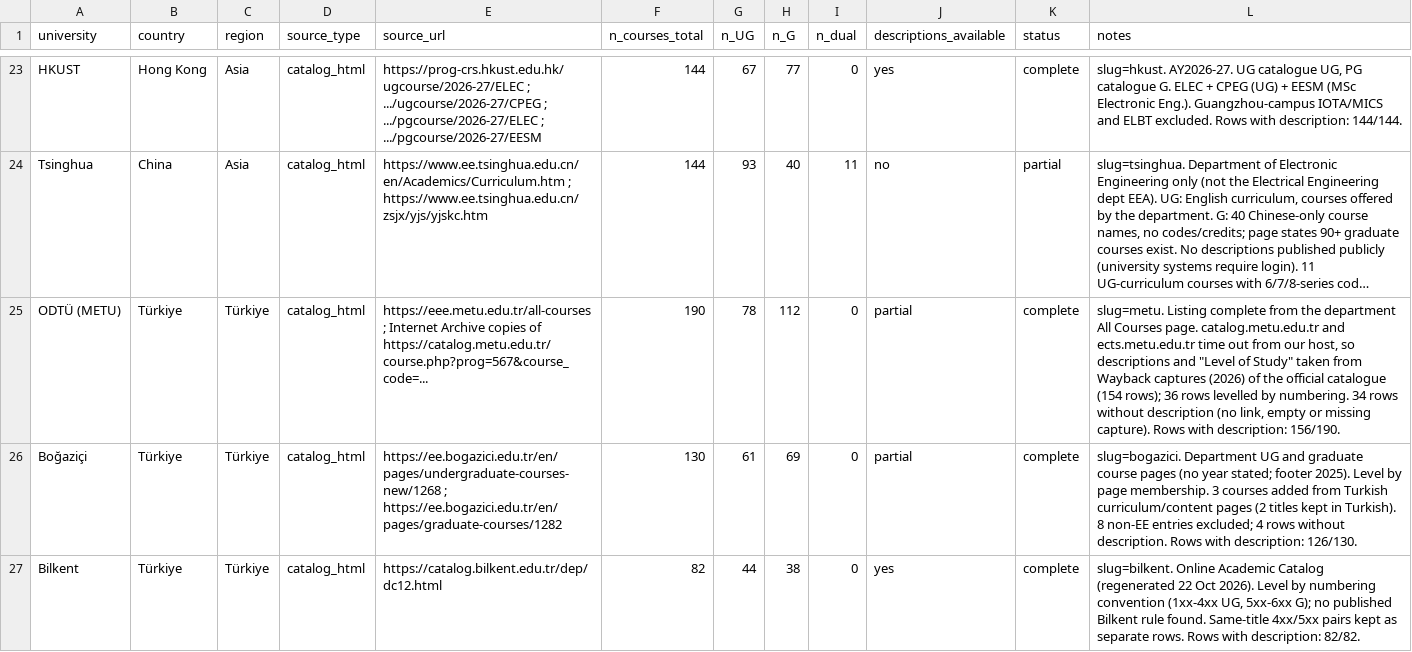
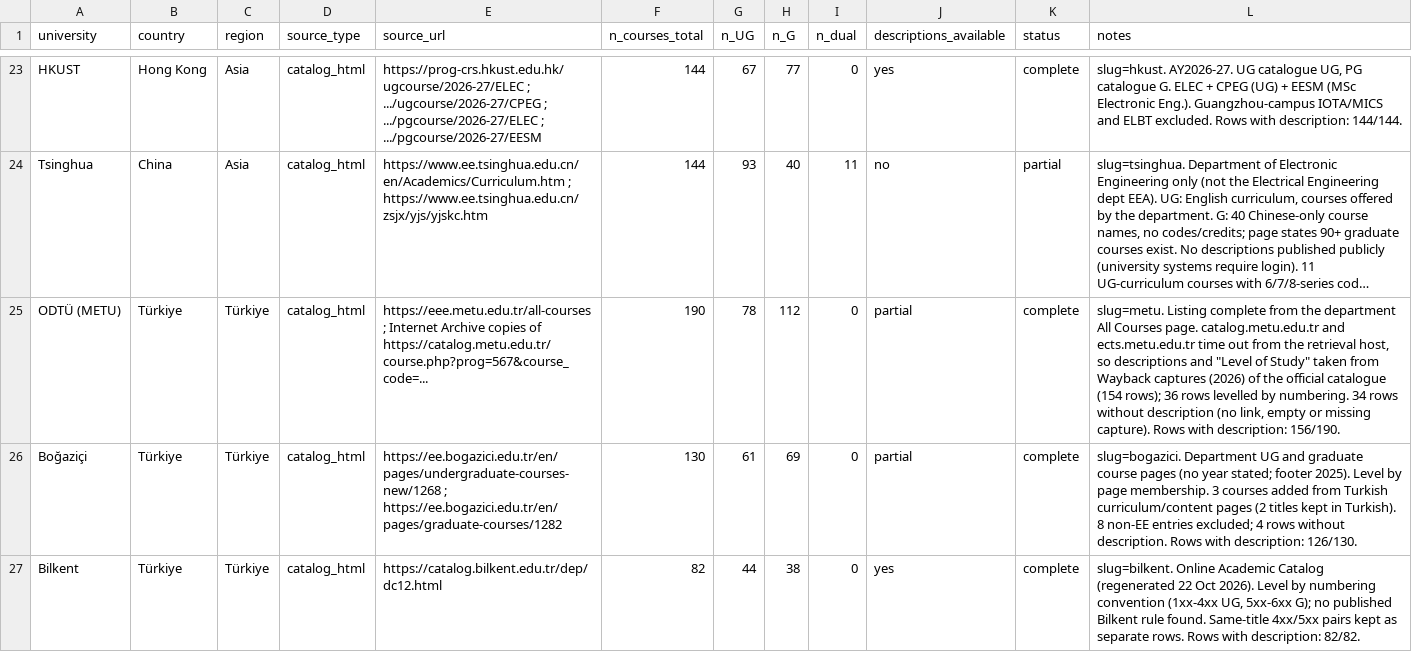
Before and after one commit to proffatih/ece-curriculum-ai-hardware, a CSV file: data/catalog_v2/coverage_audit.csv, drawn as a sheet; only a part is shown, gaps mark what is left out; long unchanged cells end in …; the diff names each change by its address in the sheet, - before the commit and + after, or states it on an @@ line.

Commit message:
Catalogue notes: impersonal wording

```diff
--- a/data/catalog_v2/coverage_audit.csv
+++ b/data/catalog_v2/coverage_audit.csv
-L25 (notes): …out from our host, so…
+L25 (notes): …out from the retrieval host, so…
```
Also changed, not shown: 2 other files.
